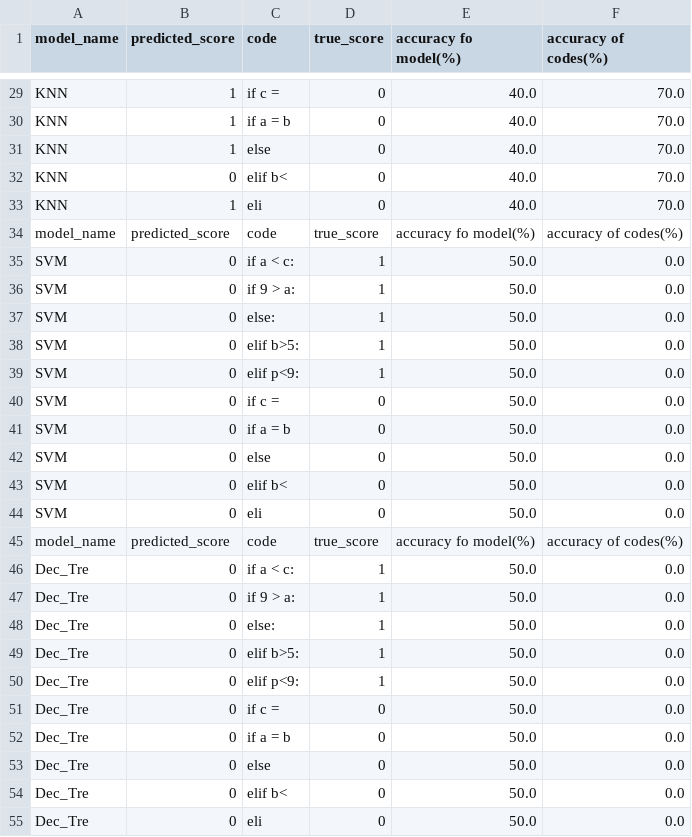
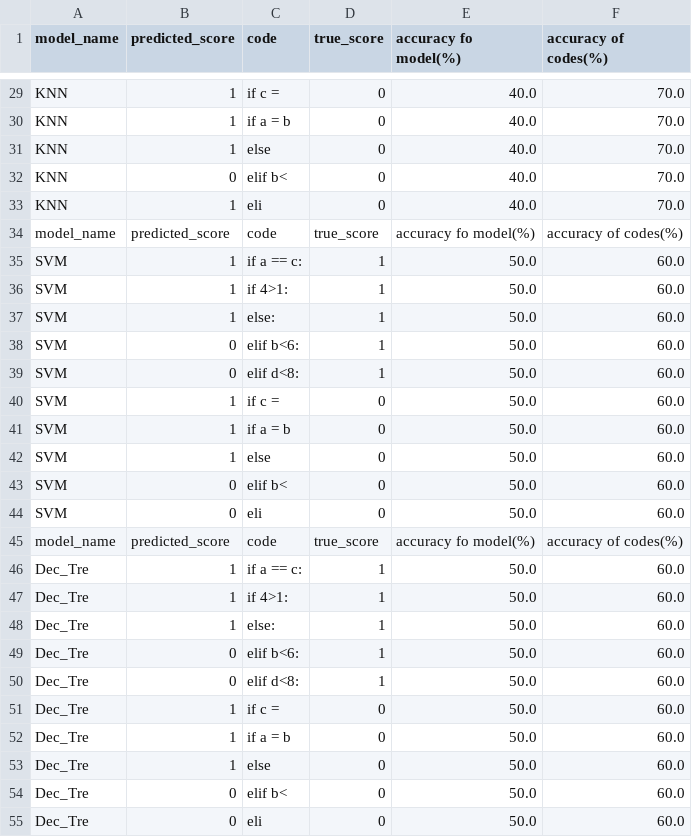
Before and after one commit to HongXin123456/EC601, a CSV file: Project_1/code/Output_if_else_elif.csv, drawn as a sheet; only a part is shown, gaps mark what is left out; the diff covers the shown part only.

```diff
--- a/Project_1/code/Output_if_else_elif.csv
+++ b/Project_1/code/Output_if_else_elif.csv
@@ -34,22 +34,22 @@ KNN,1,eli,0,40.0,70.0
 model_name,predicted_score,code,true_score,accuracy fo model(%),accuracy of codes(%)
-SVM,0,if a < c:,1,50.0,0.0
-SVM,0,if 9 > a:,1,50.0,0.0
-SVM,0,else:,1,50.0,0.0
-SVM,0,elif b>5:,1,50.0,0.0
-SVM,0,elif p<9:,1,50.0,0.0
-SVM,0,if c =,0,50.0,0.0
-SVM,0,if a = b,0,50.0,0.0
-SVM,0,else,0,50.0,0.0
-SVM,0,elif b<,0,50.0,0.0
-SVM,0,eli,0,50.0,0.0
+SVM,1,if a == c:,1,50.0,60.0
+SVM,1,if 4>1:,1,50.0,60.0
+SVM,1,else:,1,50.0,60.0
+SVM,0,elif b<6:,1,50.0,60.0
+SVM,0,elif d<8:,1,50.0,60.0
+SVM,1,if c =,0,50.0,60.0
+SVM,1,if a = b,0,50.0,60.0
+SVM,1,else,0,50.0,60.0
+SVM,0,elif b<,0,50.0,60.0
+SVM,0,eli,0,50.0,60.0
 model_name,predicted_score,code,true_score,accuracy fo model(%),accuracy of codes(%)
-Dec_Tre,0,if a < c:,1,50.0,0.0
-Dec_Tre,0,if 9 > a:,1,50.0,0.0
-Dec_Tre,0,else:,1,50.0,0.0
-Dec_Tre,0,elif b>5:,1,50.0,0.0
-Dec_Tre,0,elif p<9:,1,50.0,0.0
-Dec_Tre,0,if c =,0,50.0,0.0
-Dec_Tre,0,if a = b,0,50.0,0.0
-Dec_Tre,0,else,0,50.0,0.0
-Dec_Tre,0,elif b<,0,50.0,0.0
-Dec_Tre,0,eli,0,50.0,0.0
+Dec_Tre,1,if a == c:,1,50.0,60.0
+Dec_Tre,1,if 4>1:,1,50.0,60.0
+Dec_Tre,1,else:,1,50.0,60.0
+Dec_Tre,0,elif b<6:,1,50.0,60.0
+Dec_Tre,0,elif d<8:,1,50.0,60.0
+Dec_Tre,1,if c =,0,50.0,60.0
+Dec_Tre,1,if a = b,0,50.0,60.0
+Dec_Tre,1,else,0,50.0,60.0
+Dec_Tre,0,elif b<,0,50.0,60.0
+Dec_Tre,0,eli,0,50.0,60.0
```
Also changed, not shown: 58 edited cells elsewhere in this file, Project_1/code/data/dataset/dataset.csv, 12 other files.
